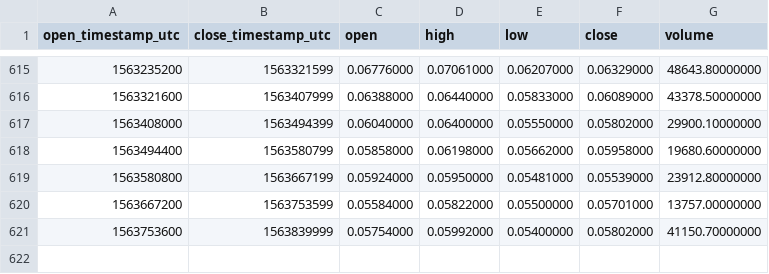
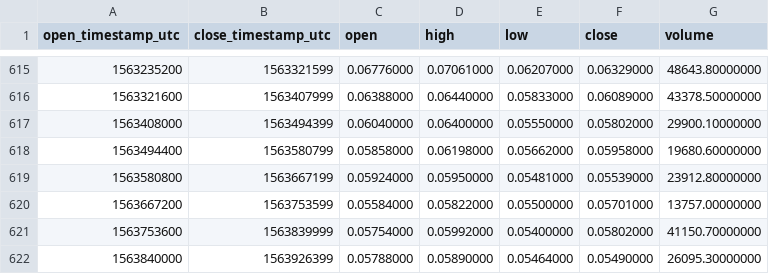
Before and after one commit to cryptobigbro/binance-WTCBNB, a CSV file: binance-WTCBNB-1d.csv, drawn as a sheet; only a part is shown, gaps mark what is left out.

Commit message:
Update OHLCV data.

```diff
--- a/binance-WTCBNB-1d.csv
+++ b/binance-WTCBNB-1d.csv
@@ -621 +621,2 @@ open_timestamp_utc,close_timestamp_utc,open,high,low,close,volume
 1563753600,1563839999,0.05754000,0.05992000,0.05400000,0.05802000,41150.70000000
+1563840000,1563926399,0.05788000,0.05890000,0.05464000,0.05490000,26095.30000000
```
Also changed, not shown: 1 other file.
